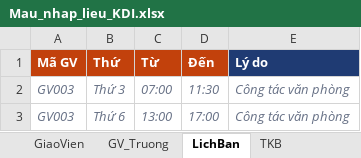
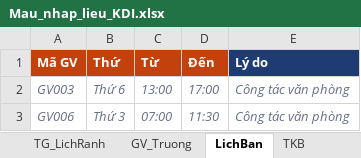
Before and after one commit to phuochien219/H-th-ng-x-p-l-ch-KDI, an Excel workbook: mau-du-lieu/Mau_nhap_lieu_KDI.xlsx, sheet LichBan, drawn as a sheet; values as stored, in another font and other column widths than the file's, no borders; removed rows and columns are numbered as before the commit, all else as after; the diff names each change by its address in the sheet, - before the commit and + after, or states it on an @@ line.

```diff
--- a/mau-du-lieu/Mau_nhap_lieu_KDI.xlsx (sheet LichBan)
+++ b/mau-du-lieu/Mau_nhap_lieu_KDI.xlsx (sheet LichBan)
+sheet tab: TG_LichRanh
-row 2: GV003 | Thứ 3 | 07:00 | 11:30 | Công tác văn phòng
+row 3: GV006 | Thứ 3 | 07:00 | 11:30 | Công tác văn phòng
```
Also changed, not shown: sheet HuongDan, sheet TKB, sheet MonHoc, sheet GiaoVien, sheet TruongHoc, sheet GV_Truong, other sheet tabs, 23 other files.
